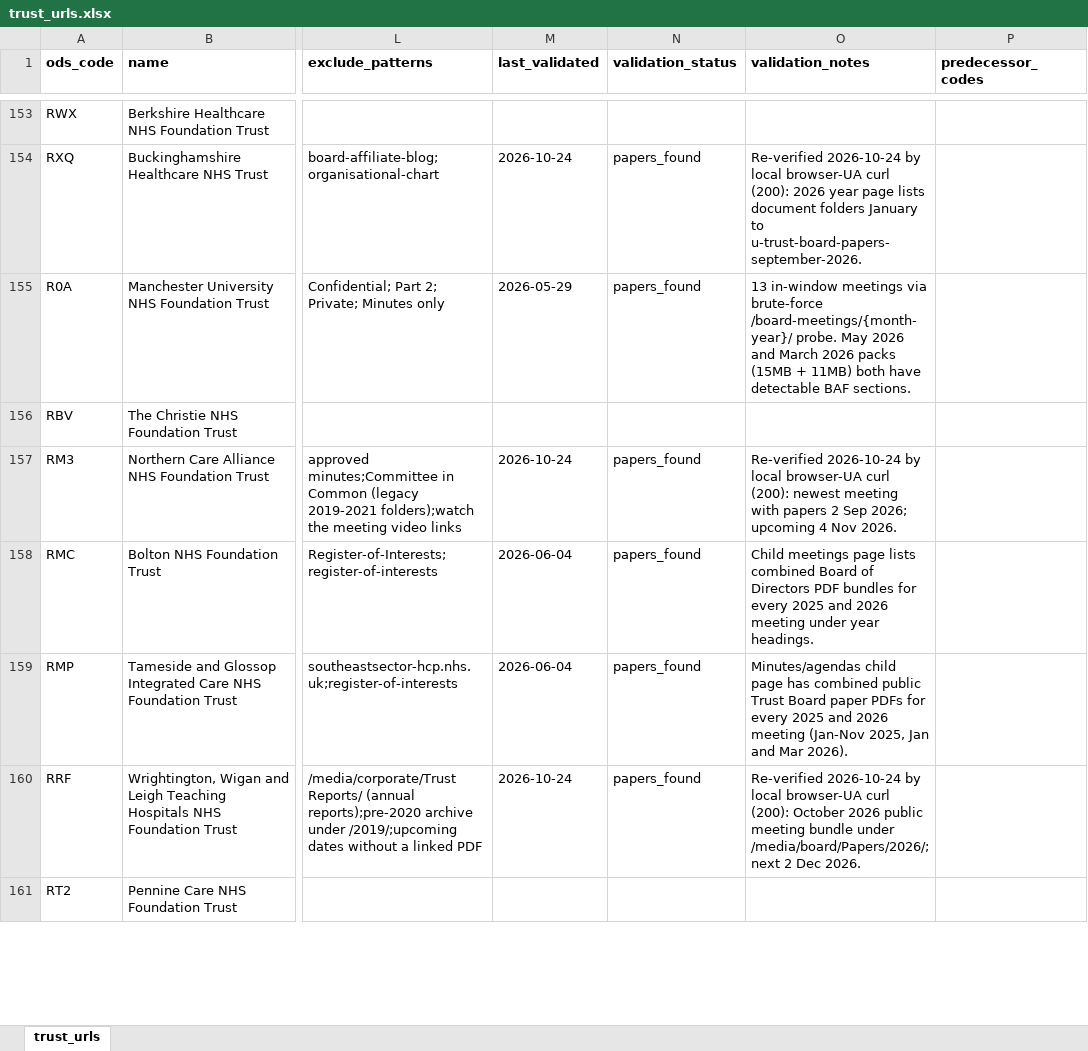
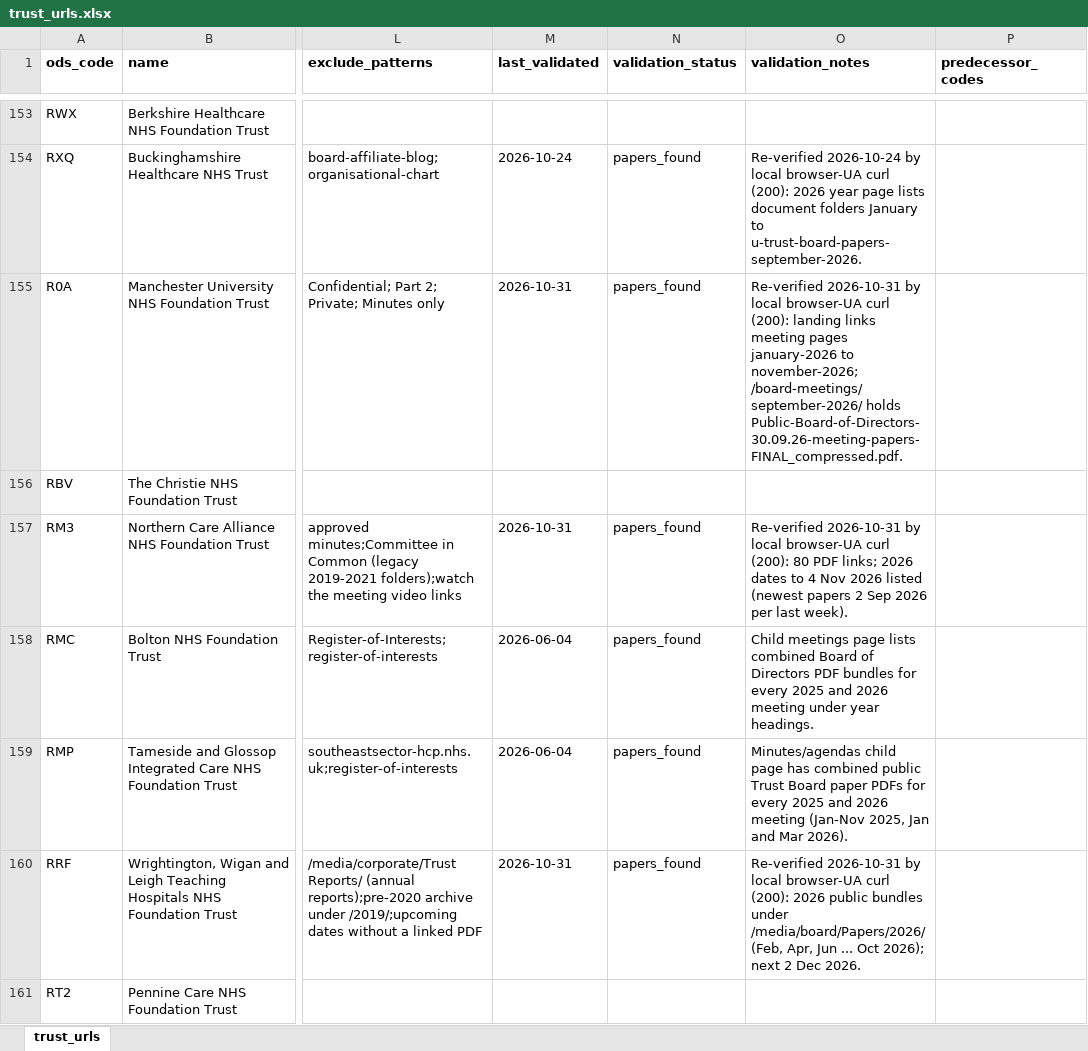
Before and after one commit to Davewest84/nhs-trust-icb-data, an Excel workbook: trust_urls.xlsx, sheet trust_urls, drawn as a sheet; only a part is shown, gaps mark what is left out; values as stored, in another font and other column widths than the file's, no borders; the diff covers the shown part only; the diff names each change by its address in the sheet, - before the commit and + after, or states it on an @@ line.

```diff
--- a/trust_urls.xlsx (sheet trust_urls)
+++ b/trust_urls.xlsx (sheet trust_urls)
-M155 (last_validated): 2026-05-29
+M155 (last_validated): 2026-10-31
-O155 (validation_notes): 13 in-window meetings via brute-force /board-meetings/{month-year}/ probe. May 2026 and March 2026 packs (15MB + 11MB) both have detectable BAF sections.
+O155 (validation_notes): Re-verified 2026-10-31 by local browser-UA curl (200): landing links meeting pages january-2026 to november-2026; /board-meetings/september-2026/ holds Public-Board-of-Directors-30.09.26-meeting-papers-FINAL_compressed.pdf.
-M157 (last_validated): 2026-10-24
+M157 (last_validated): 2026-10-31
-O157 (validation_notes): Re-verified 2026-10-24 by local browser-UA curl (200): newest meeting with papers 2 Sep 2026; upcoming 4 Nov 2026.
+O157 (validation_notes): Re-verified 2026-10-31 by local browser-UA curl (200): 80 PDF links; 2026 dates to 4 Nov 2026 listed (newest papers 2 Sep 2026 per last week).
-M160 (last_validated): 2026-10-24
+M160 (last_validated): 2026-10-31
-O160 (validation_notes): Re-verified 2026-10-24 by local browser-UA curl (200): October 2026 public meeting bundle under /media/board/Papers/2026/; next 2…
+O160 (validation_notes): Re-verified 2026-10-31 by local browser-UA curl (200): 2026 public bundles under /media/board/Papers/2026/ (Feb, Apr, Jun ... Oct 2026); next 2…
```
Also changed, not shown: 109 edited cells elsewhere in this sheet, icb-contacts.xlsx, icb_urls.xlsx, 12 other files.
